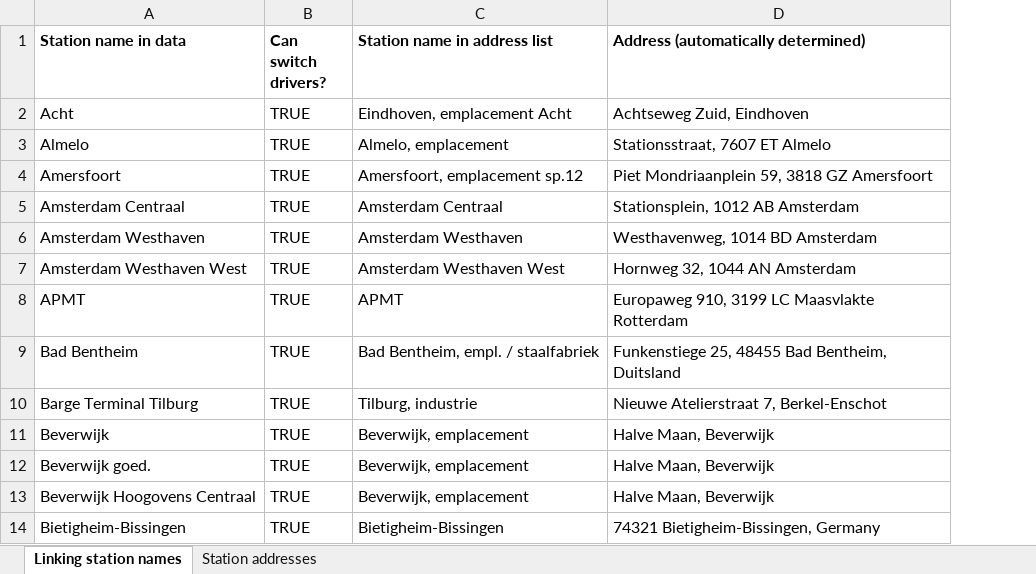
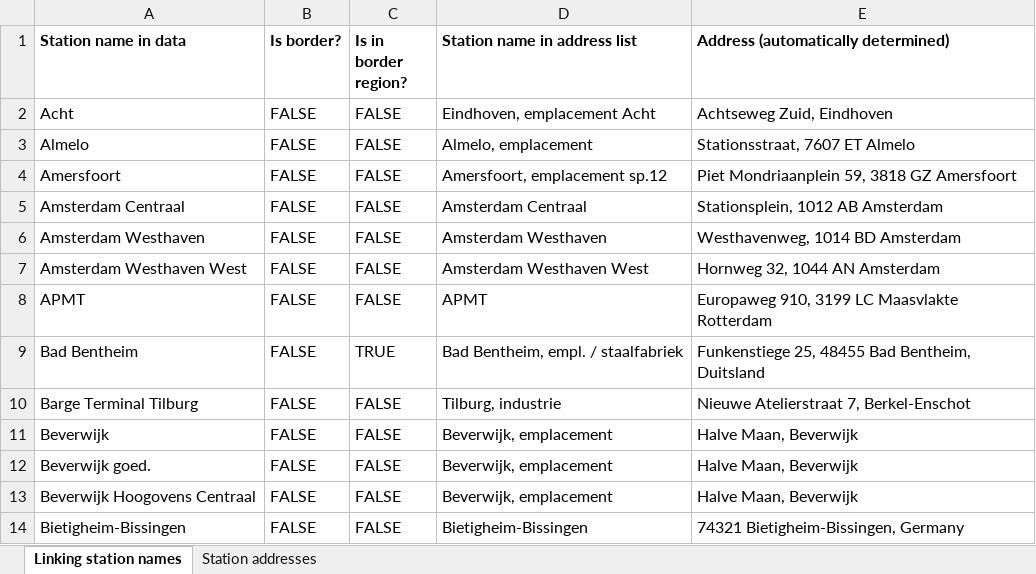
Before and after one commit to matsgottenbos/thesis, an Excel workbook: input/stationAddresses.xlsx, sheet Linking station names, drawn as a sheet; only a part is shown; values as stored, in another font and other column widths than the file's, no borders; removed rows and columns are numbered as before the commit, all else as after; the diff names each change by its address in the sheet, - before the commit and + after, or states it on an @@ line.

Commit message:
Fixed border region station logic

```diff
--- a/input/stationAddresses.xlsx (sheet Linking station names)
+++ b/input/stationAddresses.xlsx (sheet Linking station names)
-column B (Can switch drivers?), rows 2-14: all TRUE
+column B (Is border?), rows 2-14: all FALSE
+column C (Is in border region?), rows 2-14: FALSE | FALSE | FALSE | FALSE | FALSE | FALSE | FALSE | TRUE | FALSE | FALSE | FALSE | FALSE | FALSE
```
Also changed, not shown: sheet Station addresses, formulas that keep their value, 12 other files.
